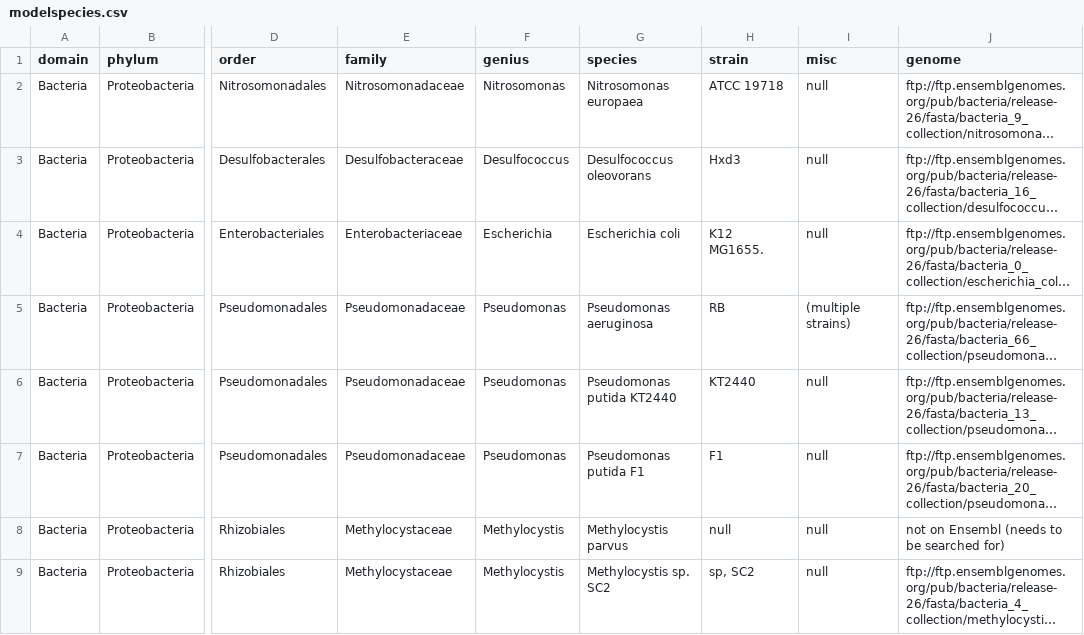
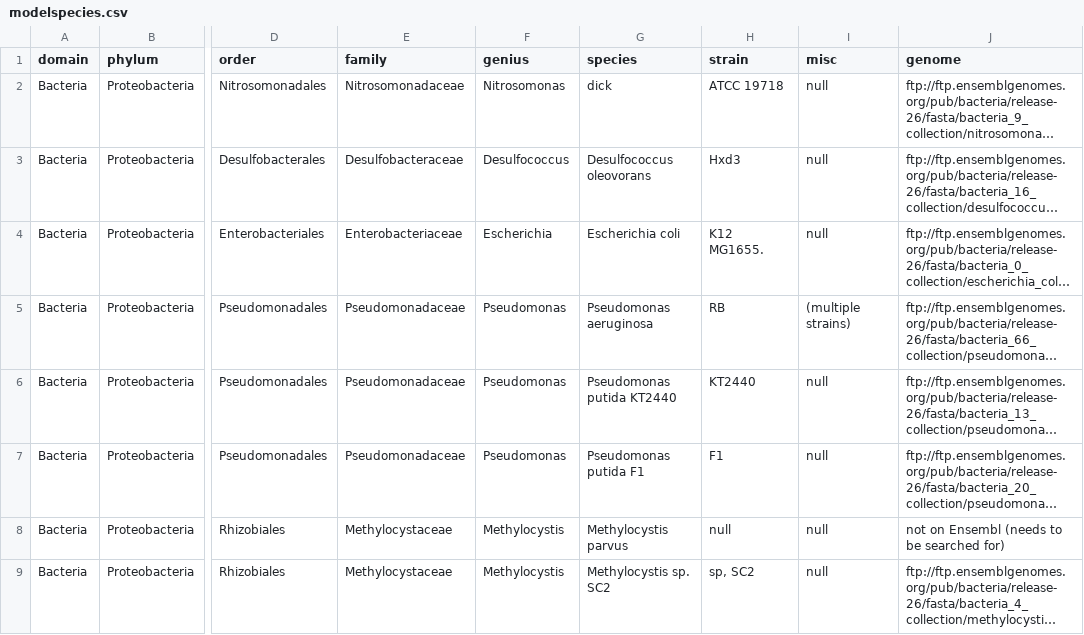
Before and after one commit to ACalza/modelspecies, a CSV file: database/modelspecies.csv, drawn as a sheet; only a part is shown, gaps mark what is left out; long unchanged cells end in …; the diff covers the shown part only; the diff names each change by its address in the sheet, - before the commit and + after, or states it on an @@ line.

```diff
--- a/database/modelspecies.csv
+++ b/database/modelspecies.csv
-G2 (species): Nitrosomonas europaea
+G2 (species): dick
```
Also changed, not shown: 1 edited cell elsewhere in this file, 8 other files.
